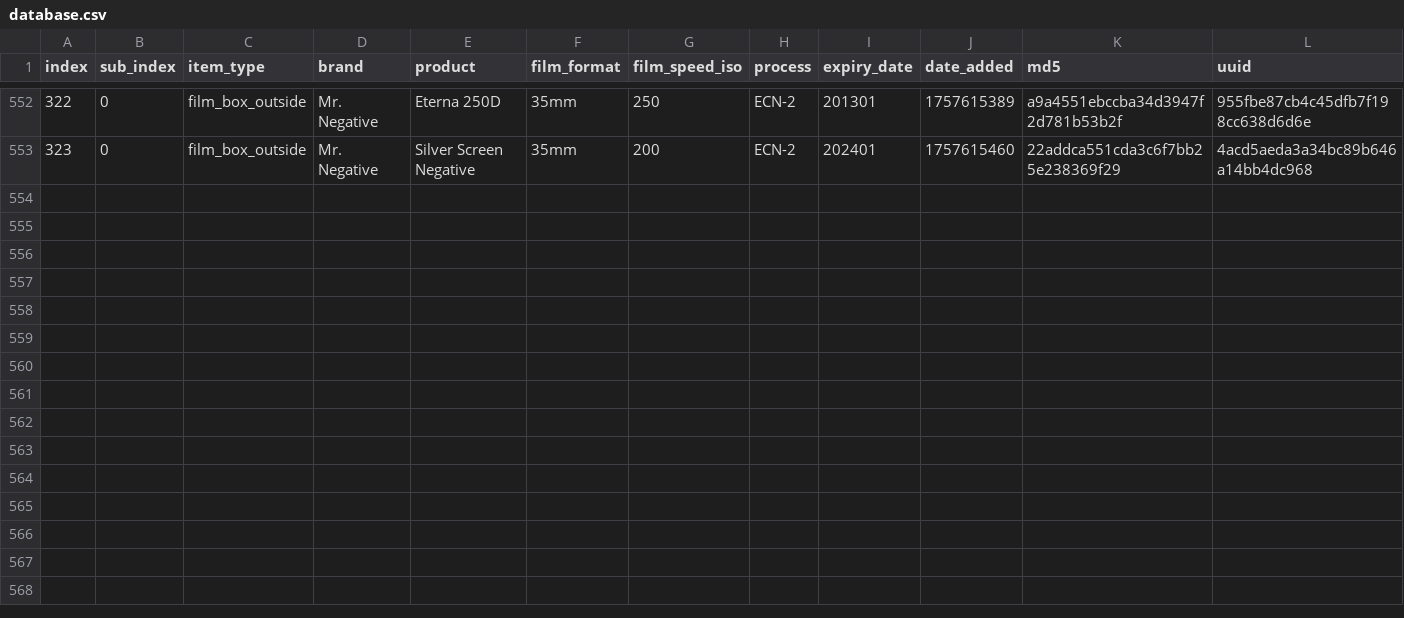
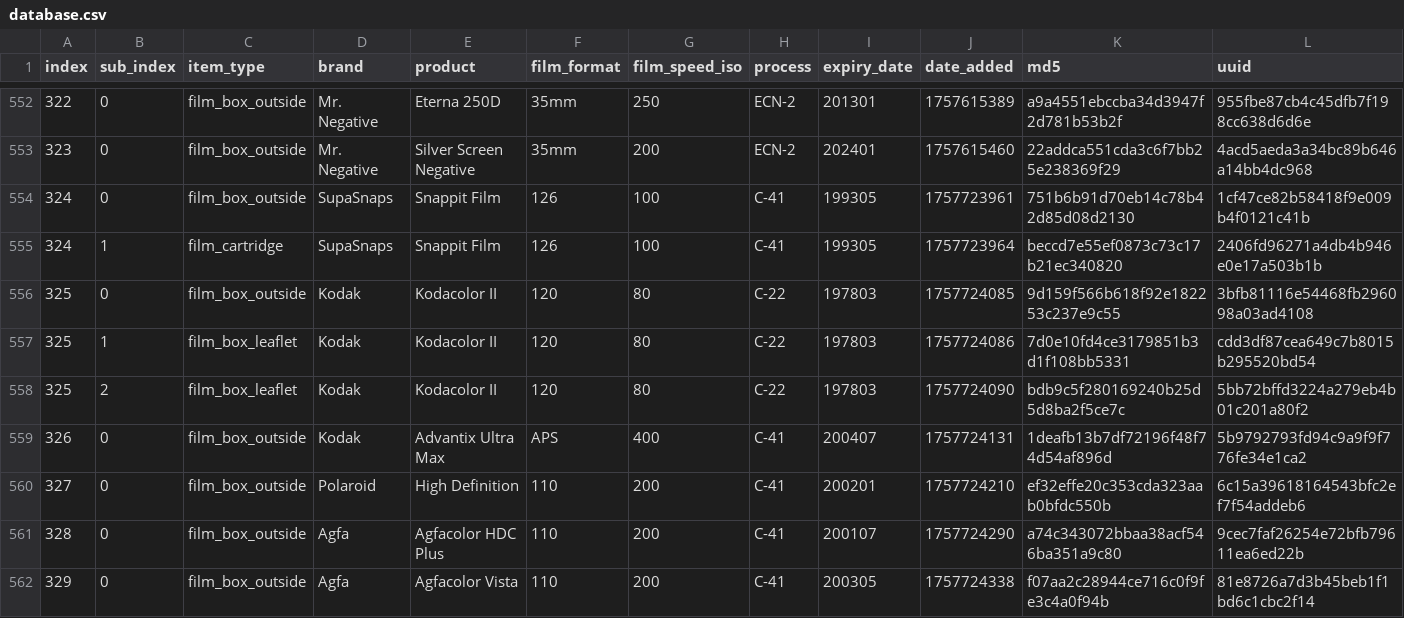
Before and after one commit to dekuNukem/Film-Packaging, a CSV file: film_packaging/database.csv, drawn as a sheet; only a part is shown, gaps mark what is left out; rows hold the shown columns only; the diff names each change by its address in the sheet, - before the commit and + after, or states it on an @@ line.

```diff
--- a/film_packaging/database.csv
+++ b/film_packaging/database.csv
+row 554: 324 | 0 | film_box_outside | SupaSnaps | Snappit Film | 126 | 100 | C-41 | 199305 | 1757723961 | 751b6b91d70eb14c78b42d85d08d2130 | 1cf47ce82b58418f9e009b4f0121c41b
+row 555: 324 | 1 | film_cartridge | SupaSnaps | Snappit Film | 126 | 100 | C-41 | 199305 | 1757723964 | beccd7e55ef0873c73c17b21ec340820 | 2406fd96271a4db4b946e0e17a503b1b
+row 556: 325 | 0 | film_box_outside | Kodak | Kodacolor II | 120 | 80 | C-22 | 197803 | 1757724085 | 9d159f566b618f92e182253c237e9c55 | 3bfb81116e54468fb296098a03ad4108
+row 557: 325 | 1 | film_box_leaflet | Kodak | Kodacolor II | 120 | 80 | C-22 | 197803 | 1757724086 | 7d0e10fd4ce3179851b3d1f108bb5331 | cdd3df87cea649c7b8015b295520bd54
+row 558: 325 | 2 | film_box_leaflet | Kodak | Kodacolor II | 120 | 80 | C-22 | 197803 | 1757724090 | bdb9c5f280169240b25d5d8ba2f5ce7c | 5bb72bffd3224a279eb4b01c201a80f2
+row 559: 326 | 0 | film_box_outside | Kodak | Advantix Ultra Max | APS | 400 | C-41 | 200407 | 1757724131 | 1deafb13b7df72196f48f74d54af896d | 5b9792793fd94c9a9f9f776fe34e1ca2
+row 560: 327 | 0 | film_box_outside | Polaroid | High Definition | 110 | 200 | C-41 | 200201 | 1757724210 | ef32effe20c353cda323aab0bfdc550b | 6c15a39618164543bfc2ef7f54addeb6
+row 561: 328 | 0 | film_box_outside | Agfa | Agfacolor HDC Plus | 110 | 200 | C-41 | 200107 | 1757724290 | a74c343072bbaa38acf546ba351a9c80 | 9cec7faf26254e72bfb79611ea6ed22b
+row 562: 329 | 0 | film_box_outside | Agfa | Agfacolor Vista | 110 | 200 | C-41 | 200305 | 1757724338 | f07aa2c28944ce716c0f9fe3c4a0f94b | 81e8726a7d3b45beb1f1bd6c1cbc2f14
```
Also changed, not shown: 25 other files.
